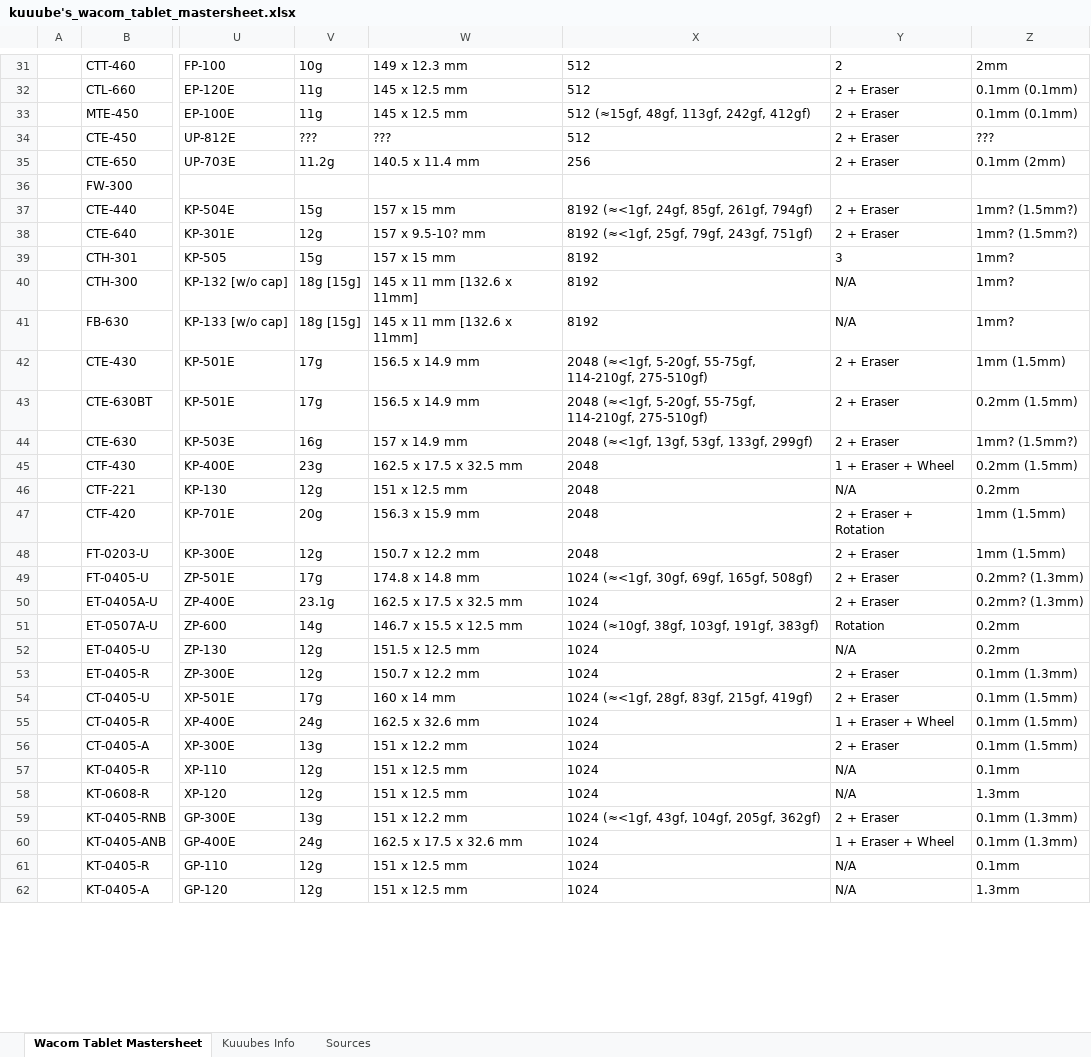
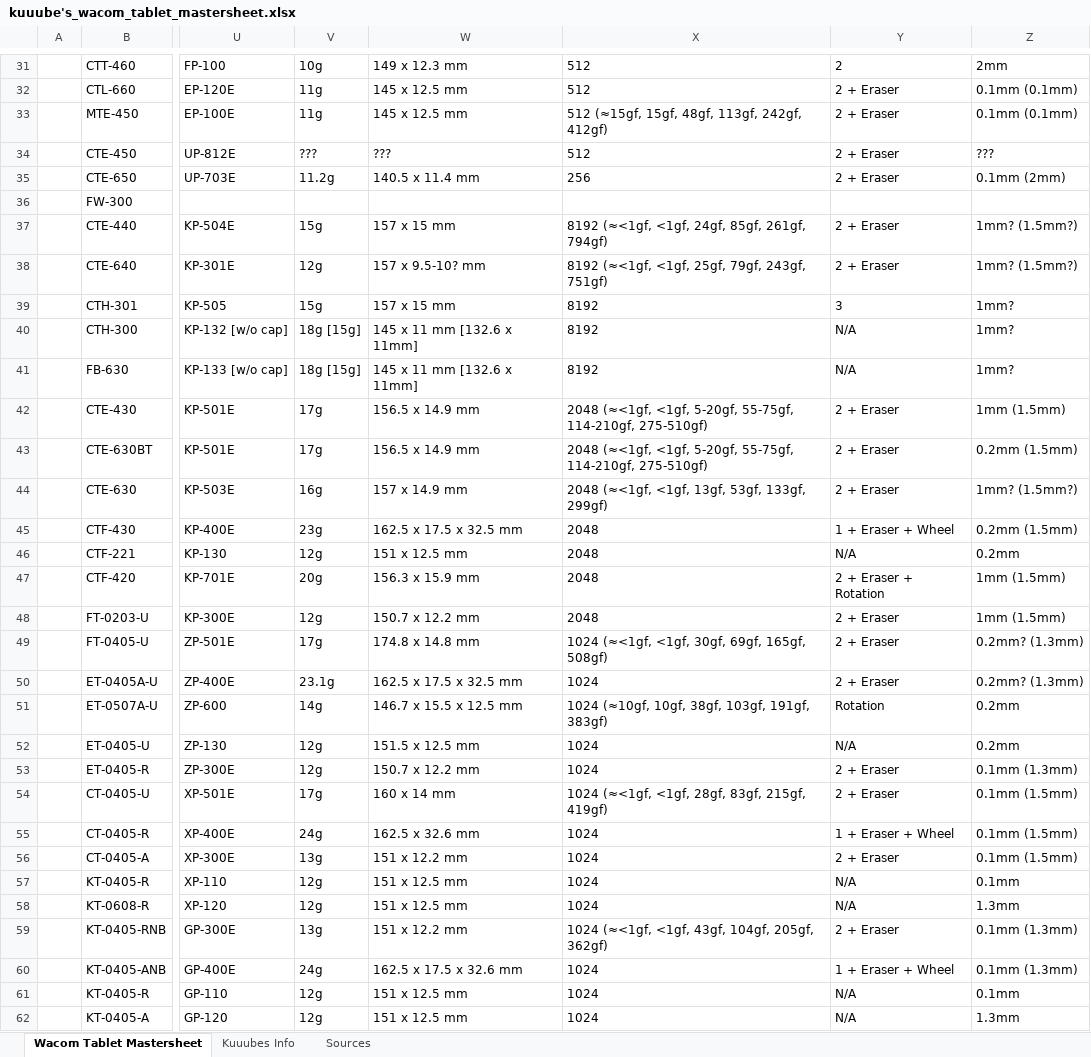
Before and after one commit to Kuuuube/Kuuuube.github.io, an Excel workbook: kuuube's_wacom_tablet_mastersheet.xlsx, sheet Wacom Tablet Mastersheet, drawn as a sheet; only a part is shown, gaps mark what is left out; values as stored, in another font and other column widths than the file's, no borders; charts and pictures not drawn; the diff covers the shown part only; the diff names each change by its address in the sheet, - before the commit and + after, or states it on an @@ line.

```diff
--- a/kuuube's_wacom_tablet_mastersheet.xlsx (sheet Wacom Tablet Mastersheet)
+++ b/kuuube's_wacom_tablet_mastersheet.xlsx (sheet Wacom Tablet Mastersheet)
-X33: 512 (≈15gf, 48gf, 113gf, 242gf, 412gf)
+X33: 512 (≈15gf, 15gf, 48gf, 113gf, 242gf, 412gf)
-X37: 8192 (≈<1gf, 24gf, 85gf, 261gf, 794gf)
+X37: 8192 (≈<1gf, <1gf, 24gf, 85gf, 261gf, 794gf)
-X38: 8192 (≈<1gf, 25gf, 79gf, 243gf, 751gf)
+X38: 8192 (≈<1gf, <1gf, 25gf, 79gf, 243gf, 751gf)
-X42:X43: 2048 (≈<1gf, 5-20gf, 55-75gf,…
+X42:X43: 2048 (≈<1gf, <1gf, 5-20gf, 55-75gf,…
-X44: 2048 (≈<1gf, 13gf, 53gf, 133gf, 299gf)
+X44: 2048 (≈<1gf, <1gf, 13gf, 53gf, 133gf, 299gf)
-X49: 1024 (≈<1gf, 30gf, 69gf, 165gf, 508gf)
+X49: 1024 (≈<1gf, <1gf, 30gf, 69gf, 165gf, 508gf)
-X51: 1024 (≈10gf, 38gf, 103gf, 191gf, 383gf)
+X51: 1024 (≈10gf, 10gf, 38gf, 103gf, 191gf, 383gf)
-X54: 1024 (≈<1gf, 28gf, 83gf, 215gf, 419gf)
+X54: 1024 (≈<1gf, <1gf, 28gf, 83gf, 215gf, 419gf)
-X59: 1024 (≈<1gf, 43gf, 104gf, 205gf, 362gf)
+X59: 1024 (≈<1gf, <1gf, 43gf, 104gf, 205gf, 362gf)
```
Also changed, not shown: 28 edited cells elsewhere in this sheet, kuuube's_tablet_buying_guide.xlsx, kuuube's_wacom_tablet_pen_compatibility_mastersheet.xlsx, 8 other files.
